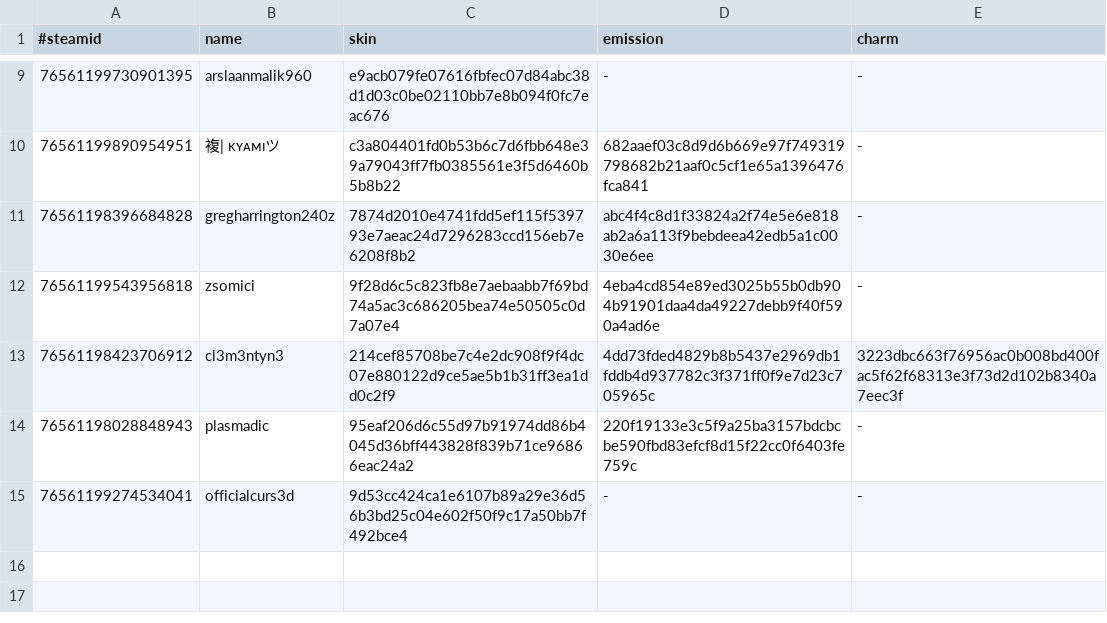
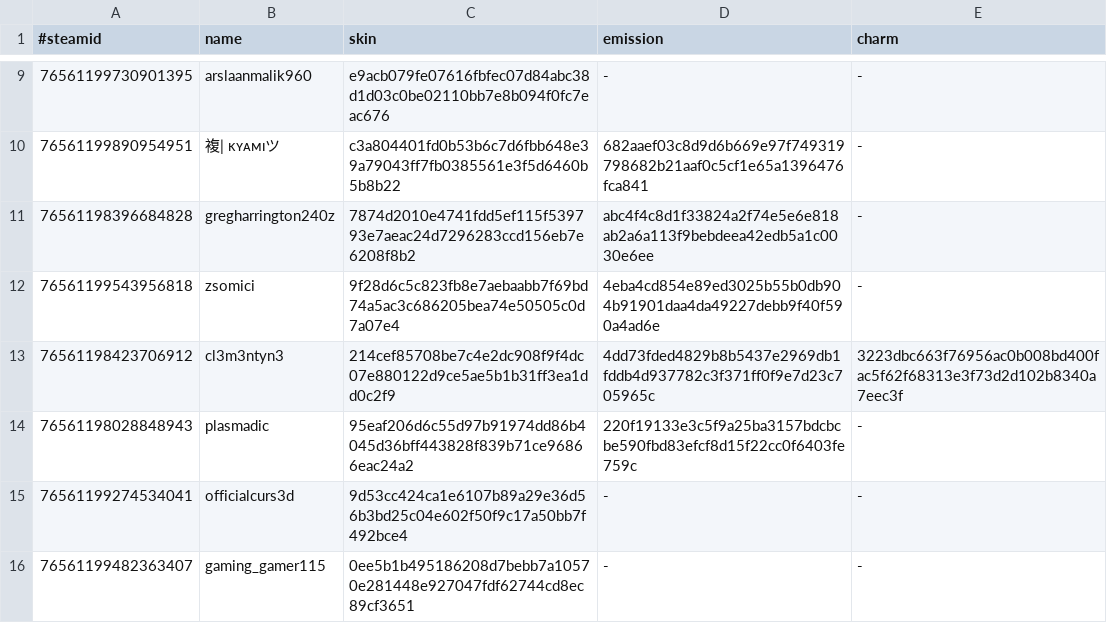
Before and after one commit to d1ll3x3/charm-skins-data, a TSV file: api/manifest.tsv, drawn as a sheet; only a part is shown, gaps mark what is left out; the diff names each change by its address in the sheet, - before the commit and + after, or states it on an @@ line.

Commit message:
Update manifest

```diff
--- a/api/manifest.tsv
+++ b/api/manifest.tsv
+row 16: 76561199482363407 | gaming_gamer115 | 0ee5b1b495186208d7bebb7a10570e281448e927047fdf62744cd8ec89cf3651 | - | -
```
